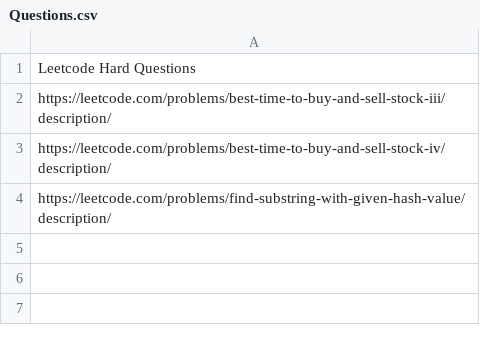
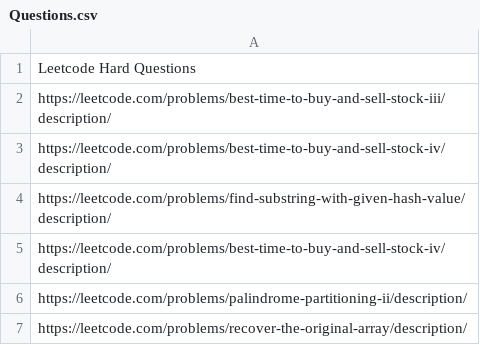
Before and after one commit to arjunv03/75_DAYS_HARDCODE_CHALLENGE, a CSV file: Questions.csv, drawn as a sheet.

```diff
--- a/Questions.csv
+++ b/Questions.csv
@@ -4 +4,4 @@ https://leetcode.com/problems/best-time-to-buy-and-sell-stock-iv/description/
 https://leetcode.com/problems/find-substring-with-given-hash-value/description/
+https://leetcode.com/problems/best-time-to-buy-and-sell-stock-iv/description/
+https://leetcode.com/problems/palindrome-partitioning-ii/description/
+https://leetcode.com/problems/recover-the-original-array/description/
```
Also changed, not shown: 3 other files.
